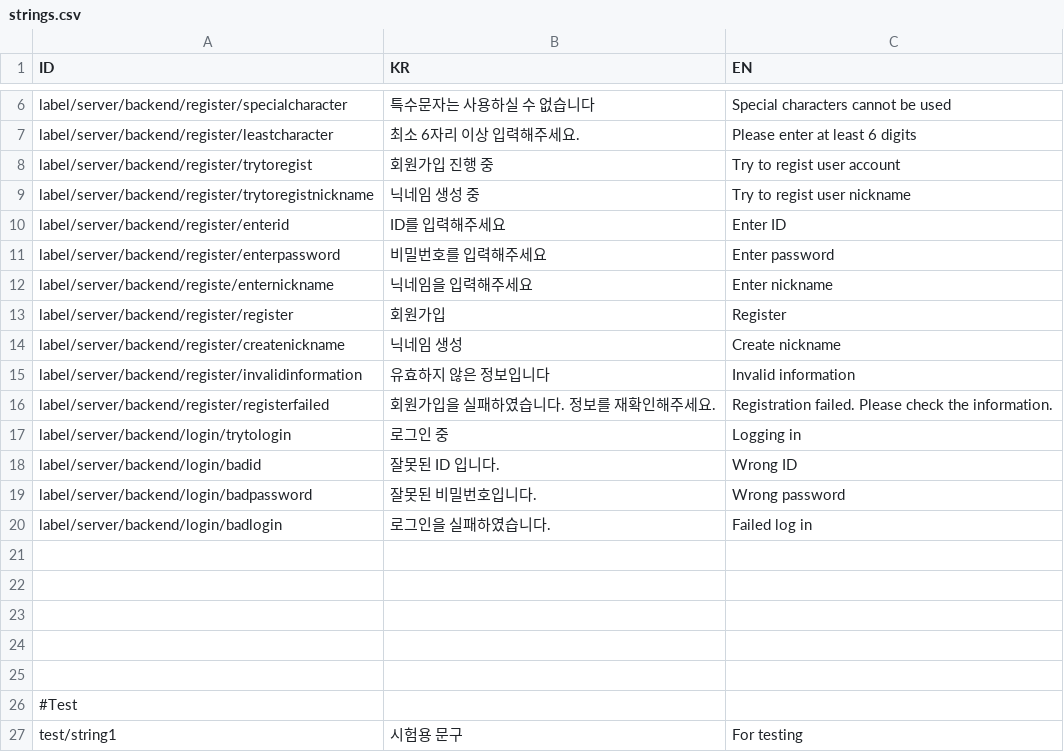
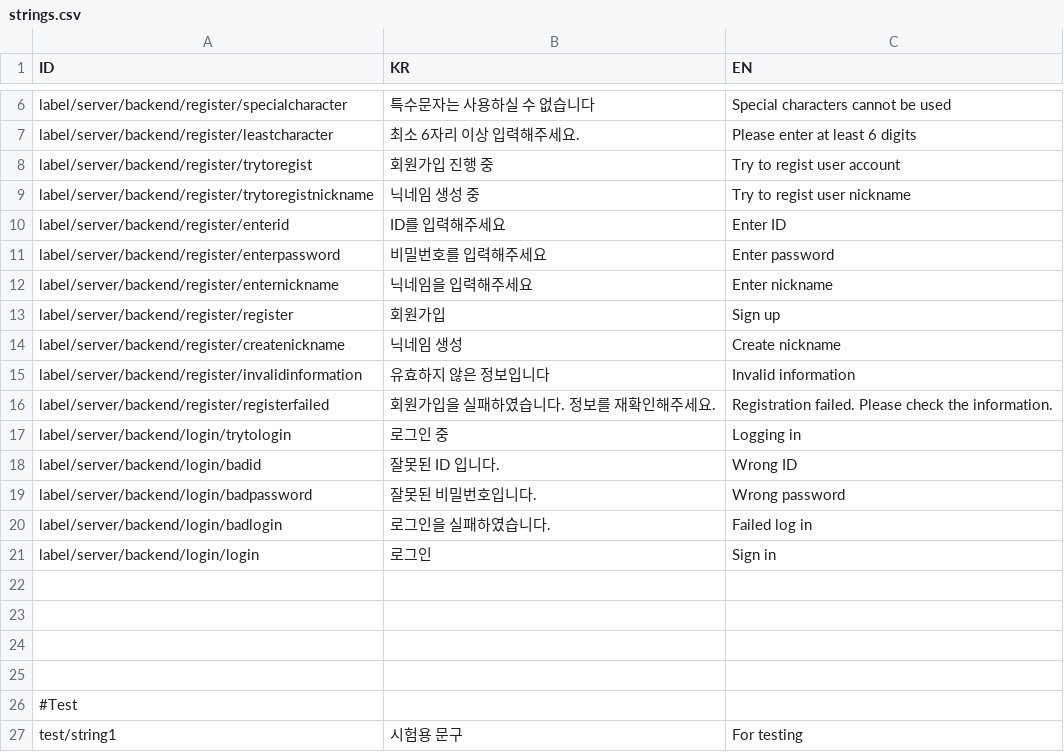
Before and after one commit to ManaBingsu/EdgeOfChristmas_Refactoring, a CSV file: Assets/Resources/strings.csv, drawn as a sheet; only a part is shown, gaps mark what is left out.

Commit message:
style : User login UI scale

```diff
--- a/Assets/Resources/strings.csv
+++ b/Assets/Resources/strings.csv
@@ -11,4 +11,4 @@ label/server/backend/register/enterid,ID를 입력해주세요,Enter ID
 label/server/backend/register/enterpassword,비밀번호를 입력해주세요,Enter password
-label/server/backend/registe/enternickname,닉네임을 입력해주세요,Enter nickname
-label/server/backend/register/register,회원가입,Register
+label/server/backend/register/enternickname,닉네임을 입력해주세요,Enter nickname
+label/server/backend/register/register,회원가입,Sign up
 label/server/backend/register/createnickname,닉네임 생성,Create nickname
@@ -20,3 +20,3 @@ label/server/backend/login/badpassword,잘못된 비밀번호입니다.,Wrong pa
 label/server/backend/login/badlogin,로그인을 실패하였습니다.,Failed log in
-,,
+label/server/backend/login/login,로그인,Sign in
 ,,
```
Also changed, not shown: 6 other files.
